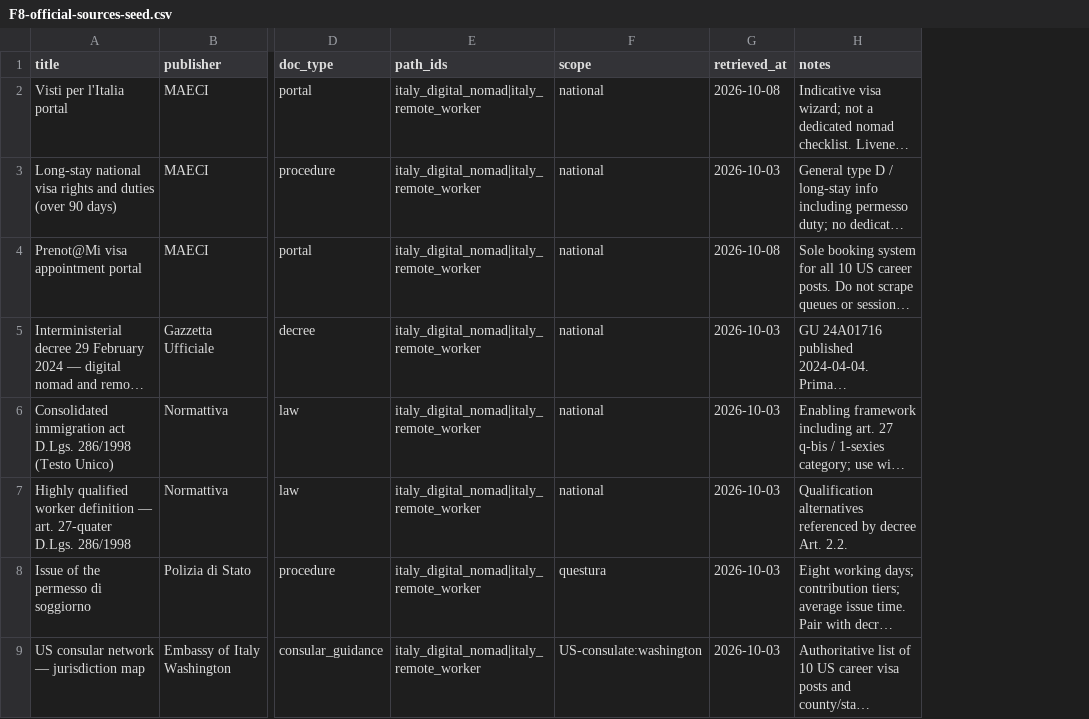
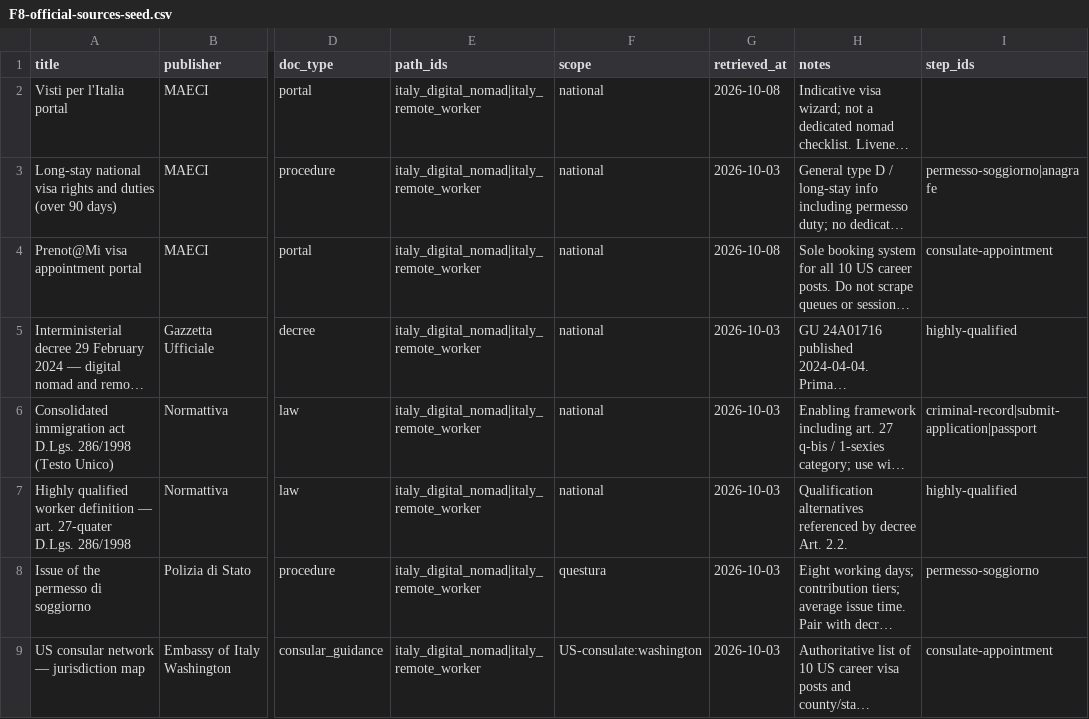
Before and after one commit to runAs-hunter/nomade, a CSV file: docs/sources/F8-official-sources-seed.csv, drawn as a sheet; only a part is shown, gaps mark what is left out; long unchanged cells end in …; the diff names each change by its address in the sheet, - before the commit and + after, or states it on an @@ line.

Commit message:
[F9] Checklist cites official sources (backend) (#28)
* [F9] Checklist cites official sources: step_ids mapping + checklist sources

* [F9] Visa Ops gap rows + Cap mapping changes (Art. 1 URL fix, step_ids)

* [F9] Unmap Washington visa booking (picker only); docs migration history

```diff
--- a/docs/sources/F8-official-sources-seed.csv
+++ b/docs/sources/F8-official-sources-seed.csv
+column I (step_ids), rows 3-9: permesso-soggiorno|anagrafe | consulate-appointment | highly-qualified | criminal-record|submit-application|passport | highly-qualified | permesso-soggiorno | consulate-appointment
```
Also changed, not shown: 11 other files.
